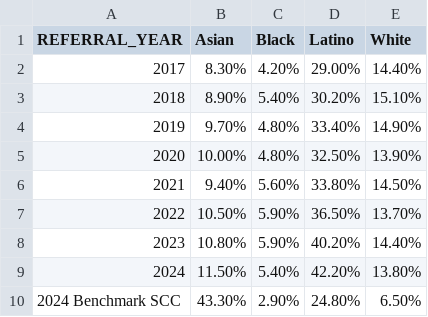
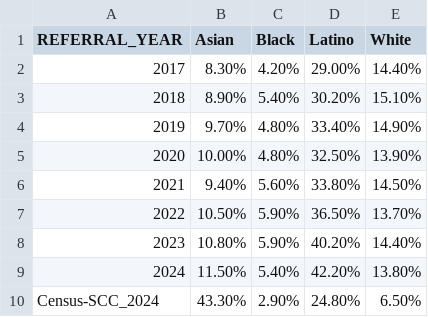
Before and after one commit to dstemenluc/CCJ.SantaClara, a CSV file: ppi_7.1ViolentCrimesInvolvingMinoritiesbyYear_includedbenchmarkdata.csv, drawn as a sheet.

Commit message:
Update ppi_7.1ViolentCrimesInvolvingMinoritiesbyYear_includedbenchmarkdata.csv
Added Census Data as row

```diff
--- a/ppi_7.1ViolentCrimesInvolvingMinoritiesbyYear_includedbenchmarkdata.csv
+++ b/ppi_7.1ViolentCrimesInvolvingMinoritiesbyYear_includedbenchmarkdata.csv
@@ -9,2 +9,2 @@ REFERRAL_YEAR,Asian,Black,Latino,White
 2024,11.50%,5.40%,42.20%,13.80%
-2024 Benchmark SCC,43.30%,2.90%,24.80%,6.50%
+Census-SCC_2024,43.30%,2.90%,24.80%,6.50%
```
